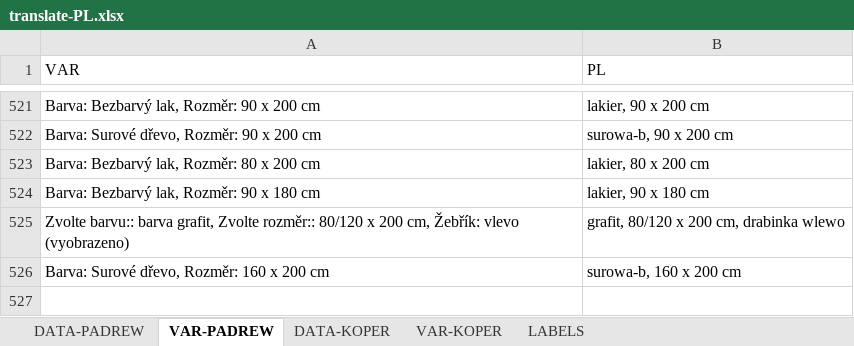
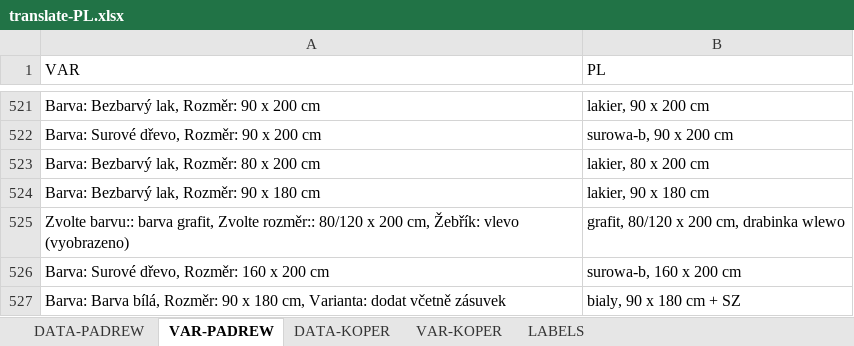
Before and after one commit to xaxamagyar/padrew-objednavka, an Excel workbook: translate-PL.xlsx, sheet VAR-PADREW, drawn as a sheet; only a part is shown, gaps mark what is left out; values as stored, in another font and other column widths than the file's, no borders; the diff names each change by its address in the sheet, - before the commit and + after, or states it on an @@ line.

Commit message:
Automatická aktualizace překladové databáze z webové aplikace

```diff
--- a/translate-PL.xlsx (sheet VAR-PADREW)
+++ b/translate-PL.xlsx (sheet VAR-PADREW)
+row 527: Barva: Barva bílá, Rozměr: 90 x 180 cm, Varianta: dodat včetně zásuvek | bialy, 90 x 180 cm + SZ
```
